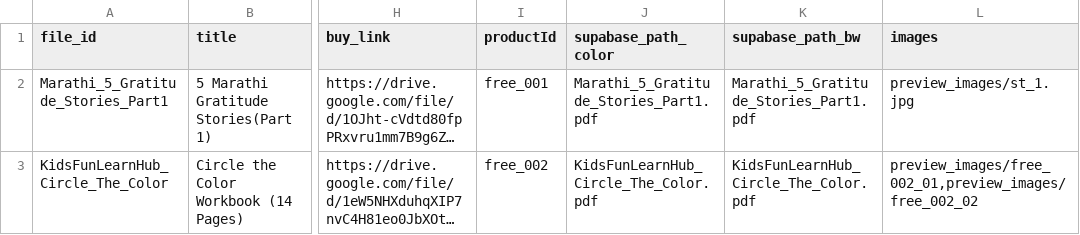
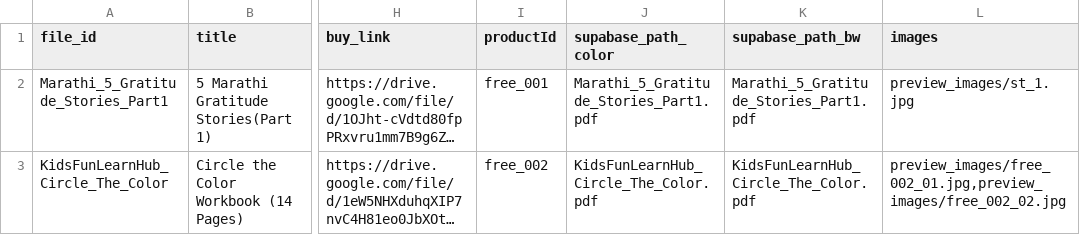
Before and after one commit to kidsfunlearnhub/kidsfunlearnhub-web, a CSV file: worksheets_free_catalog.csv, drawn as a sheet; only a part is shown, gaps mark what is left out; long unchanged cells end in …; the diff names each change by its address in the sheet, - before the commit and + after, or states it on an @@ line.

```diff
--- a/worksheets_free_catalog.csv
+++ b/worksheets_free_catalog.csv
-L3 (images): preview_images/free_002_01,preview_images/free_002_02
+L3 (images): preview_images/free_002_01.jpg,preview_images/free_002_02.jpg
```
Also changed, not shown: 1 other file.
